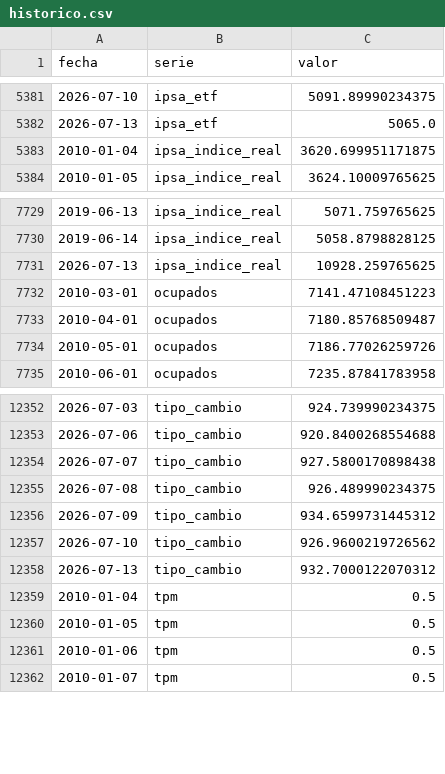
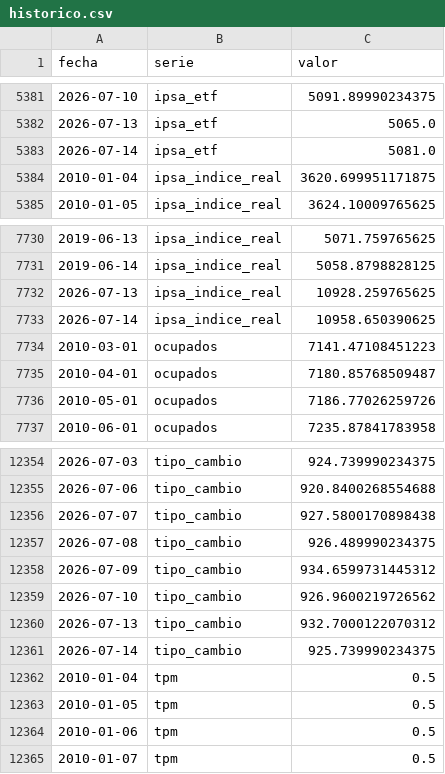
Before and after one commit to SebaM123/datos-economicos, a CSV file: data/historico.csv, drawn as a sheet; only a part is shown, gaps mark what is left out; the diff names each change by its address in the sheet, - before the commit and + after, or states it on an @@ line.

```diff
--- a/data/historico.csv
+++ b/data/historico.csv
+row 5383: 2026-07-14 | ipsa_etf | 5081.0
+row 7733: 2026-07-14 | ipsa_indice_real | 10958.650390625
+row 12361: 2026-07-14 | tipo_cambio | 925.739990234375
```
Also changed, not shown: 1 other file.
